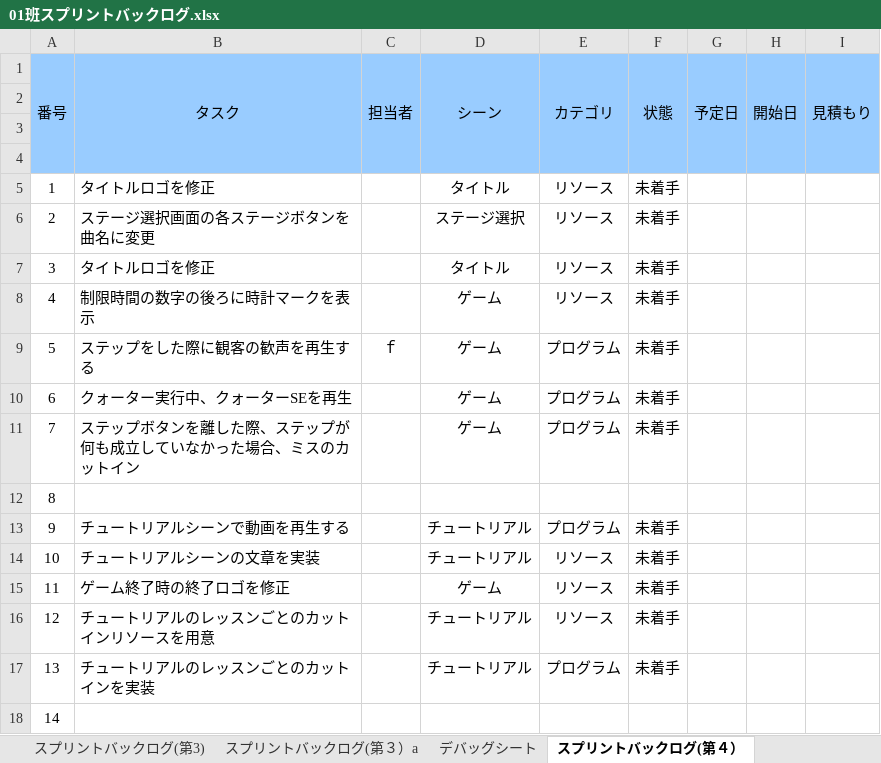
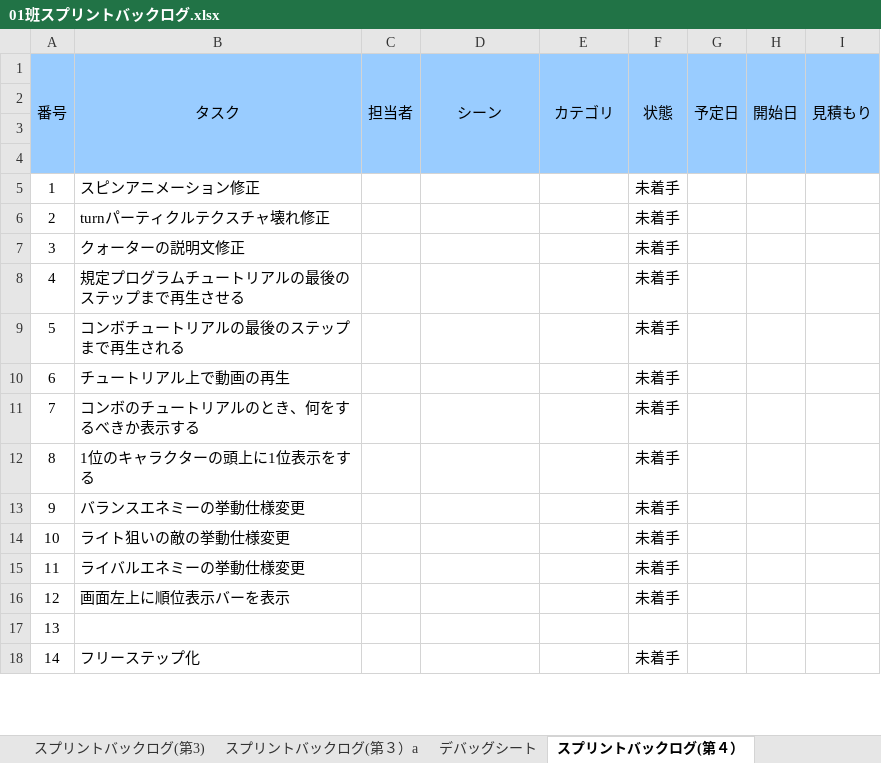
Before and after one commit to gamecppteam01/mygame, an Excel workbook: Document/01班スプリントバックログ.xlsx, sheet スプリントバックログ(第４）, drawn as a sheet; only a part is shown; values as stored, in another font and other column widths than the file's, no borders; charts and pictures and conditional formats not drawn; the diff covers the shown part only; the diff names each change by its address in the sheet, - before the commit and + after, or states it on an @@ line.

Commit message:
今後の予定バックログアップ

```diff
--- a/Document/01班スプリントバックログ.xlsx (sheet スプリントバックログ(第４）)
+++ b/Document/01班スプリントバックログ.xlsx (sheet スプリントバックログ(第４）)
-B5: タイトルロゴを修正
+B5: スピンアニメーション修正
-D5: タイトル
+D5: (empty)
-E5:E8: リソース
+E5:E8: (empty)
-B6: ステージ選択画面の各ステージボタンを曲名に変更
+B6: turnパーティクルテクスチャ壊れ修正
-D6: ステージ選択
+D6: (empty)
-B7: タイトルロゴを修正
+B7: クォーターの説明文修正
-D7: タイトル
+D7: (empty)
-B8: 制限時間の数字の後ろに時計マークを表示
+B8: 規定プログラムチュートリアルの最後のステップまで再生させる
-D8:D11: ゲーム
+D8:D11: (empty)
-B9: ステップをした際に観客の歓声を再生する
+B9: コンボチュートリアルの最後のステップまで再生される
-C9: ｆ
+C9: (empty)
-E9:E11: プログラム
+E9:E11: (empty)
-B10: クォーター実行中、クォーターSEを再生
+B10: チュートリアル上で動画の再生
-B11: ステップボタンを離した際、ステップが何も成立していなかった場合、ミスのカットイン
+B11: コンボのチュートリアルのとき、何をするべきか表示する
-B12: (empty)
+B12: 1位のキャラクターの頭上に1位表示をする
-F12: (empty)
+F12: 未着手
-B13: チュートリアルシーンで動画を再生する
+B13: バランスエネミーの挙動仕様変更
-D13:D14: チュートリアル
+D13:D14: (empty)
-E13: プログラム
+E13: (empty)
-B14: チュートリアルシーンの文章を実装
+B14: ライト狙いの敵の挙動仕様変更
-E14:E16: リソース
+E14:E16: (empty)
-B15: ゲーム終了時の終了ロゴを修正
+B15: ライバルエネミーの挙動仕様変更
-D15: ゲーム
+D15: (empty)
-B16: チュートリアルのレッスンごとのカットインリソースを用意
+B16: 画面左上に順位表示バーを表示
-D16:D17: チュートリアル
+D16:D17: (empty)
-B17: チュートリアルのレッスンごとのカットインを実装
+B17: (empty)
-E17: プログラム
+E17: (empty)
-F17: 未着手
+F17: (empty)
-B18: (empty)
+B18: フリーステップ化
-F18: (empty)
+F18: 未着手
```
Also changed, not shown: 127 edited cells elsewhere in this sheet, sheet スプリントバックログ(第３）a, charts or pictures.
